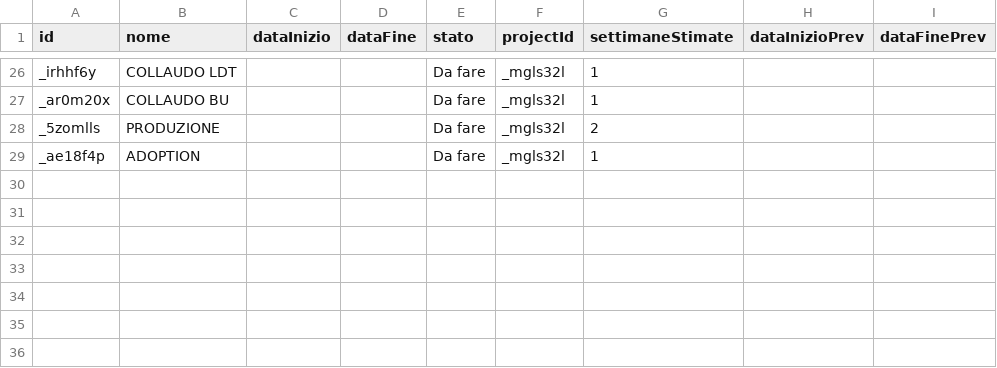
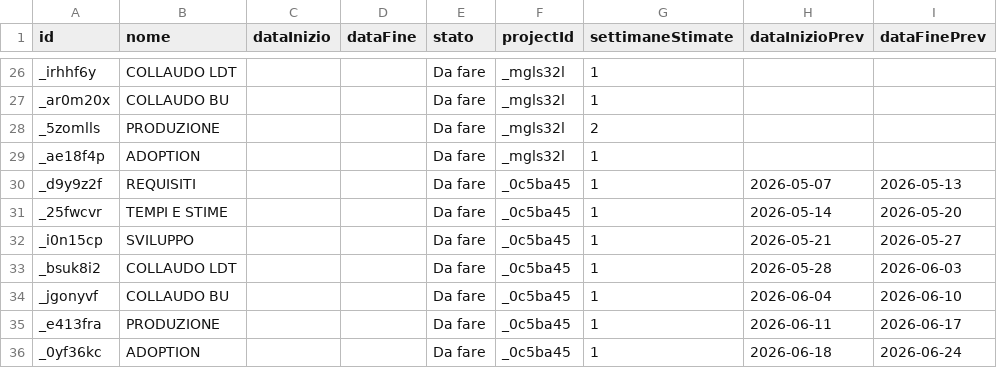
Before and after one commit to lodomenicobufi/luo-portfolio-access, a CSV file: data/tasks.csv, drawn as a sheet; only a part is shown, gaps mark what is left out; the diff names each change by its address in the sheet, - before the commit and + after, or states it on an @@ line.

Commit message:
Init tasks for project _0c5ba45

```diff
--- a/data/tasks.csv
+++ b/data/tasks.csv
+row 30: _d9y9z2f | REQUISITI |  |  | Da fare | _0c5ba45 | 1 | 2026-05-07 | 2026-05-13
+row 31: _25fwcvr | TEMPI E STIME |  |  | Da fare | _0c5ba45 | 1 | 2026-05-14 | 2026-05-20
+row 32: _i0n15cp | SVILUPPO |  |  | Da fare | _0c5ba45 | 1 | 2026-05-21 | 2026-05-27
+row 33: _bsuk8i2 | COLLAUDO LDT |  |  | Da fare | _0c5ba45 | 1 | 2026-05-28 | 2026-06-03
+row 34: _jgonyvf | COLLAUDO BU |  |  | Da fare | _0c5ba45 | 1 | 2026-06-04 | 2026-06-10
+row 35: _e413fra | PRODUZIONE |  |  | Da fare | _0c5ba45 | 1 | 2026-06-11 | 2026-06-17
+row 36: _0yf36kc | ADOPTION |  |  | Da fare | _0c5ba45 | 1 | 2026-06-18 | 2026-06-24
```
